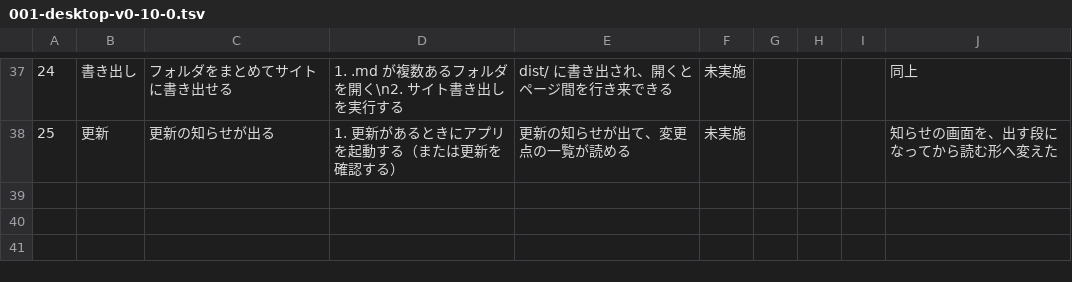
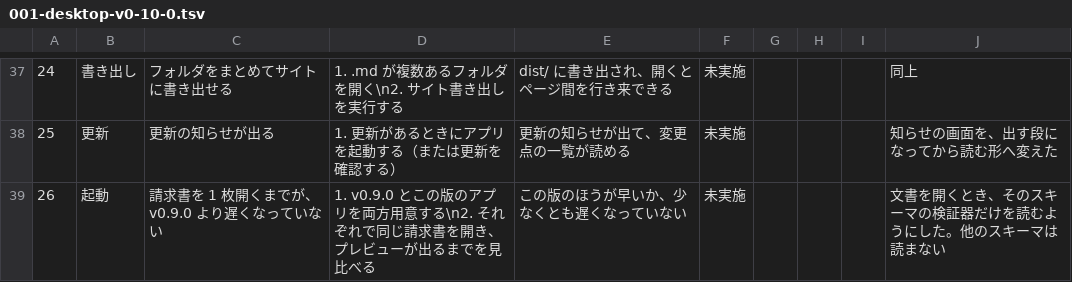
Before and after one commit to meta-taro/md-business, a TSV file: docs/test-specs/001-desktop-v0-10-0.tsv, drawn as a sheet; only a part is shown, gaps mark what is left out; the diff names each change by its address in the sheet, - before the commit and + after, or states it on an @@ line.

Commit message:
perf(desktop): 文書を開くとき、そのスキーマの検証器だけを読む (#172)
* refactor(desktop): プレビューの見分け情報を描画一式から切り離す

* perf(desktop): 文書を開くとき、そのスキーマの検証器だけを読む

* docs: 検証シートに、文書を開くときの読み込みぶんの行を追加

```diff
--- a/docs/test-specs/001-desktop-v0-10-0.tsv
+++ b/docs/test-specs/001-desktop-v0-10-0.tsv
+row 39: 26 | 起動 | 請求書を 1 枚開くまでが、v0.9.0 より遅くなっていない | 1. v0.9.0 とこの版のアプリを両方用意する\n2. それぞれで同じ請求書を開き、プレビューが出るまでを見比べる | この版のほうが早いか、少なくとも遅くなっていない | 未実施 |  |  |  | 文書を開くとき、そのスキーマの検証器だけを読むようにした。他のスキーマは読まない
```
Also changed, not shown: 23 other files.
